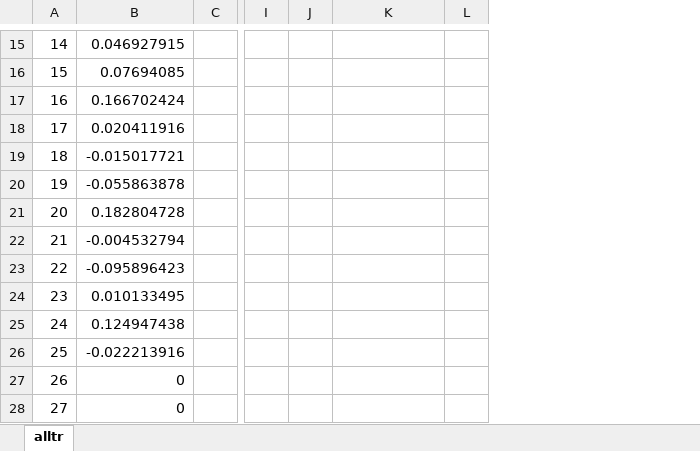
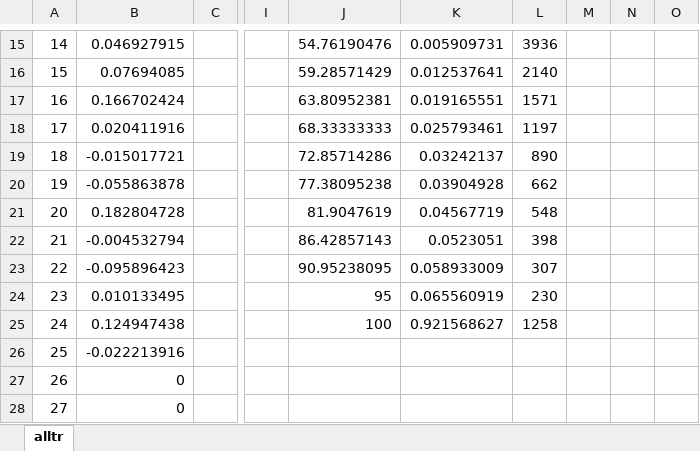
Before and after one commit to thistleknot/ReadyLoopPresentationServer, an Excel workbook: return profile.xlsx, sheet alltr, drawn as a sheet; only a part is shown, gaps mark what is left out; values as stored, in another font and other column widths than the file's, no borders; charts and pictures not drawn; removed rows and columns are numbered as before the commit, all else as after; the diff covers the shown part only; the diff names each change by its address in the sheet, - before the commit and + after, or states it on an @@ line.

```diff
--- a/return profile.xlsx (sheet alltr)
+++ b/return profile.xlsx (sheet alltr)
-column C, empty
+column C, empty
-column I, empty
-column J, empty
+column I, empty
+column J, rows 15-25: 54.76190476 | 59.28571429 | 63.80952381 | 68.33333333 | 72.85714286 | 77.38095238 | 81.9047619 | 86.42857143 | 90.95238095 | 95 | 100
-column L, empty
+column L, rows 15-25: 3936 | 2140 | 1571 | 1197 | 890 | 662 | 548 | 398 | 307 | 230 | 1258
+column M, empty
+column N, empty
+column O, empty
-K15: (empty)
+K15: 0.005909731
-K16: (empty)
+K16: 0.012537641
-K17: (empty)
+K17: 0.019165551
-K18: (empty)
+K18: 0.025793461
-K19: (empty)
+K19: 0.03242137
-K20: (empty)
+K20: 0.03904928
-K21: (empty)
+K21: 0.04567719
-K22: (empty)
+K22: 0.0523051
-K23: (empty)
+K23: 0.058933009
-K24: (empty)
+K24: 0.065560919
-K25: (empty)
+K25: 0.921568627
```
Also changed, not shown: 17 edited cells and cell formats elsewhere in this sheet, charts or pictures, 7 other files.
